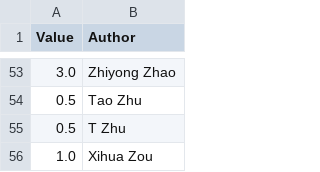
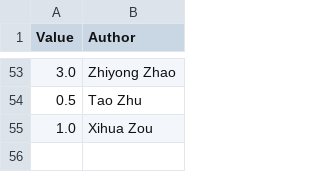
Before and after one commit to Calmact/ScholarAlertGmail2Html, a CSV file: csv/AuthVal-backup.csv, drawn as a sheet; only a part is shown, gaps mark what is left out.

```diff
--- a/csv/AuthVal-backup.csv
+++ b/csv/AuthVal-backup.csv
@@ -54,3 +54,2 @@
 0.5,Tao Zhu
-0.5, T Zhu
 1.0,Xihua Zou
```
Also changed, not shown: csv/AuthVal-simplify.csv, csv/AuthVal.csv, 17 other files.
